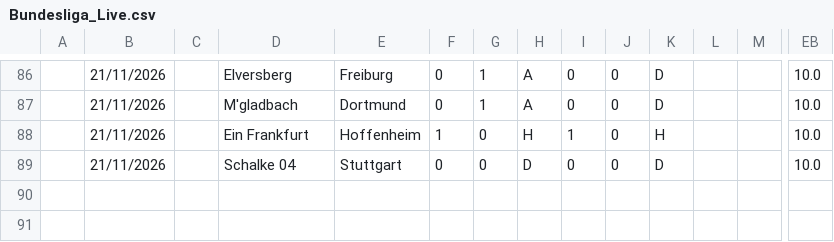
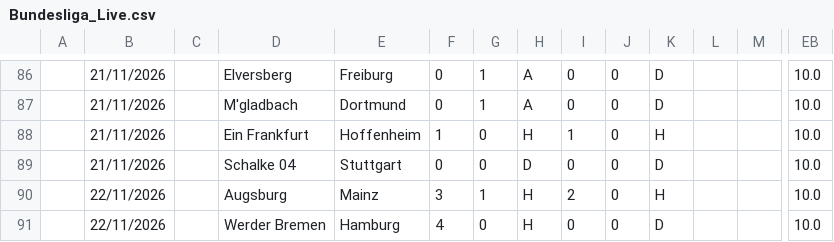
Before and after one commit to iFelice/SoccerMath2.0, a CSV file: SoccerMath/database/Bundesliga_Live.csv, drawn as a sheet; only a part is shown, gaps mark what is left out; rows hold the shown columns only; the diff names each change by its address in the sheet, - before the commit and + after, or states it on an @@ line.

```diff
--- a/SoccerMath/database/Bundesliga_Live.csv
+++ b/SoccerMath/database/Bundesliga_Live.csv
+row 90:  | 22/11/2026 |  | Augsburg | Mainz | 3 | 1 | H | 2 | 0 | H |  |  | 10.0
+row 91:  | 22/11/2026 |  | Werder Bremen | Hamburg | 4 | 0 | H | 0 | 0 | D |  |  | 10.0
```
